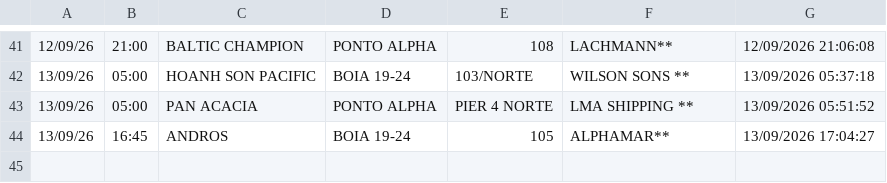
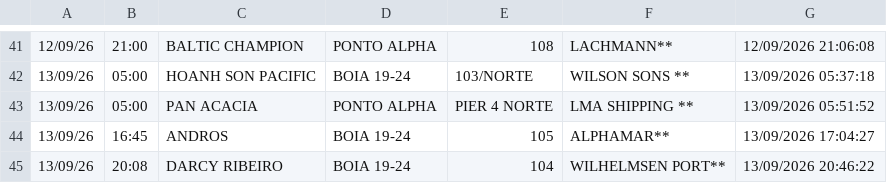
Before and after one commit to Leoofclima/Monitor-Apem, a CSV file: historico_atracacoes.csv, drawn as a sheet; only a part is shown, gaps mark what is left out; the diff names each change by its address in the sheet, - before the commit and + after, or states it on an @@ line.

```diff
--- a/historico_atracacoes.csv
+++ b/historico_atracacoes.csv
+row 45: 13/09/26 | 20:08 | DARCY RIBEIRO | BOIA 19-24 | 104 | WILHELMSEN PORT** | 13/09/2026 20:46:22
```
Also changed, not shown: 3 other files.
